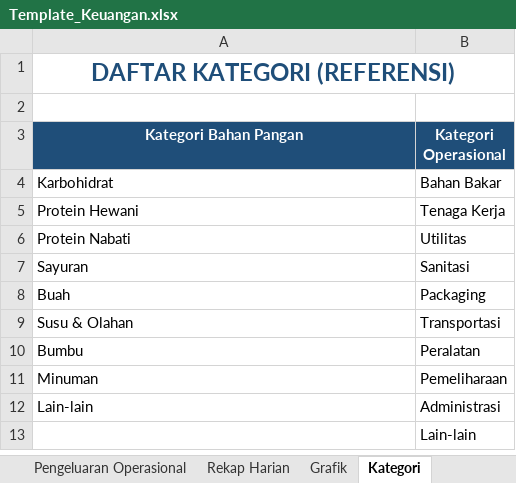
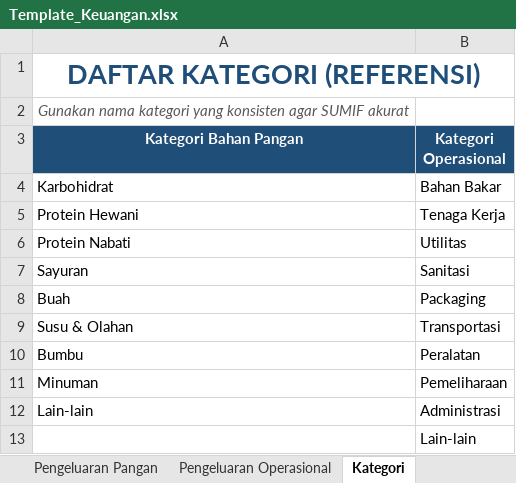
Before and after one commit to sppgbattuwinangun-lang/Claude, an Excel workbook: Template_Keuangan.xlsx, sheet Kategori, drawn as a sheet; values as stored, in another font and other column widths than the file's, no borders; the diff names each change by its address in the sheet, - before the commit and + after, or states it on an @@ line.

Commit message:
Professional edition: pagu harian variabel, rekap mingguan, surplus/defisit tracker
FITUR BARU:
- Pagu Harian per-tanggal yang bisa di-override (sheet 'Pagu Harian')
  Rekap Harian pakai VLOOKUP ke sheet ini, fallback ke pagu default
- Rekap Mingguan (Minggu 1-5) dengan status SURPLUS/DEFISIT/AMAN otomatis
- Status per hari di Rekap Harian (kolom N) dengan warna: hijau/merah/biru
- Analisis Surplus/Defisit di Dashboard:
  * Jumlah hari SURPLUS, DEFISIT, AMAN
  * Total akumulasi surplus & defisit
  * Net surplus/defisit
  * Pengeluaran tertinggi & terendah/hari

DASHBOARD BARU:
- 4 KPI Hero Cards di atas (Total Dana, Dipakai, Sisa, %Penyerapan)
  dengan warna biru/merah/hijau/kuning
- Section A Pangan, B Operasional, C Total, D Surplus/Defisit

GRAFIK PROFESIONAL (5 chart):
1. Line chart Tren Harian Pangan (aktual vs pagu, pagu dashed)
2. Line chart Tren Harian Operasional (aktual vs pagu, pagu dashed)
3. Column chart Surplus vs Defisit harian (hijau/merah)
4. Clustered bar Rekap Mingguan (4 series)
5. Donut chart Komposisi Pengeluaran (dengan % label)

ESTETIKA:
- Tab sheet berwarna (biru, hijau, oranye, merah, kuning, ungu, abu)
- Freeze panes di Rekap Harian & Pengeluaran (scroll tetap lihat header)
- Styling baru: font profesional, border halus, bg soft colors
- Row height disesuaikan untuk title (32) dan subtitle (20)
- KPI cards dengan font besar 18pt putih di background warna

```diff
--- a/Template_Keuangan.xlsx (sheet Kategori)
+++ b/Template_Keuangan.xlsx (sheet Kategori)
@@ A1 text size: larger @@
-A2 (Kategori Bahan Pangan): (empty)
+A2 (Kategori Bahan Pangan): Gunakan nama kategori yang konsisten agar SUMIF akurat
```
Also changed, not shown: sheet Grafik, sheet Dashboard, sheet Rekap Harian, sheet Pengaturan, sheet Pengeluaran Pangan, sheet Pengeluaran Operasional, other sheet tabs, charts or pictures, 1 other file.
